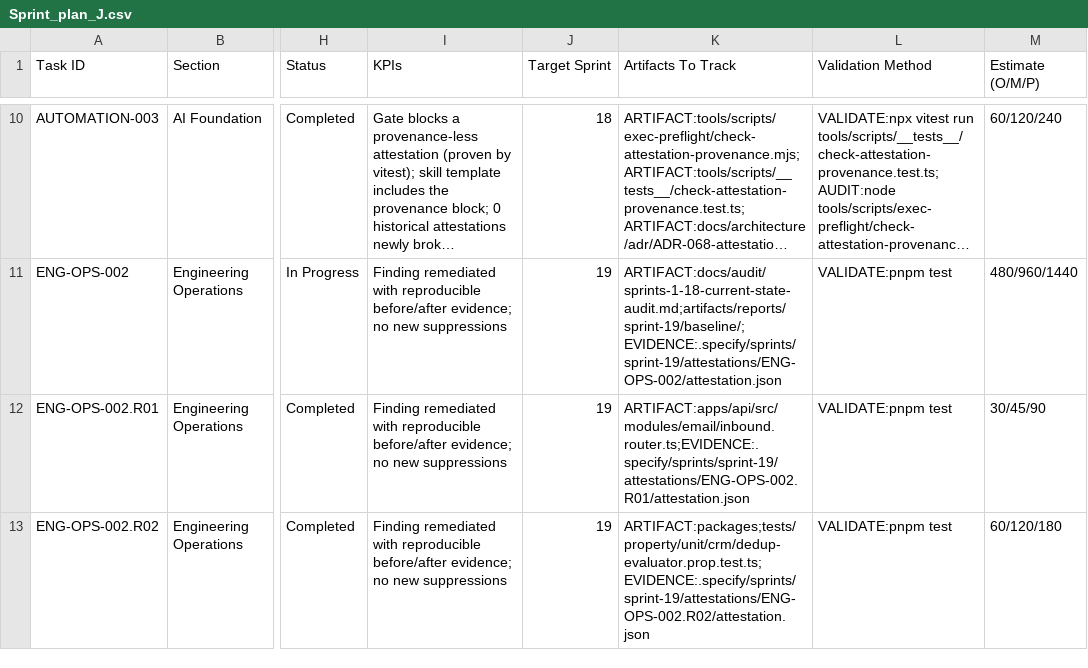
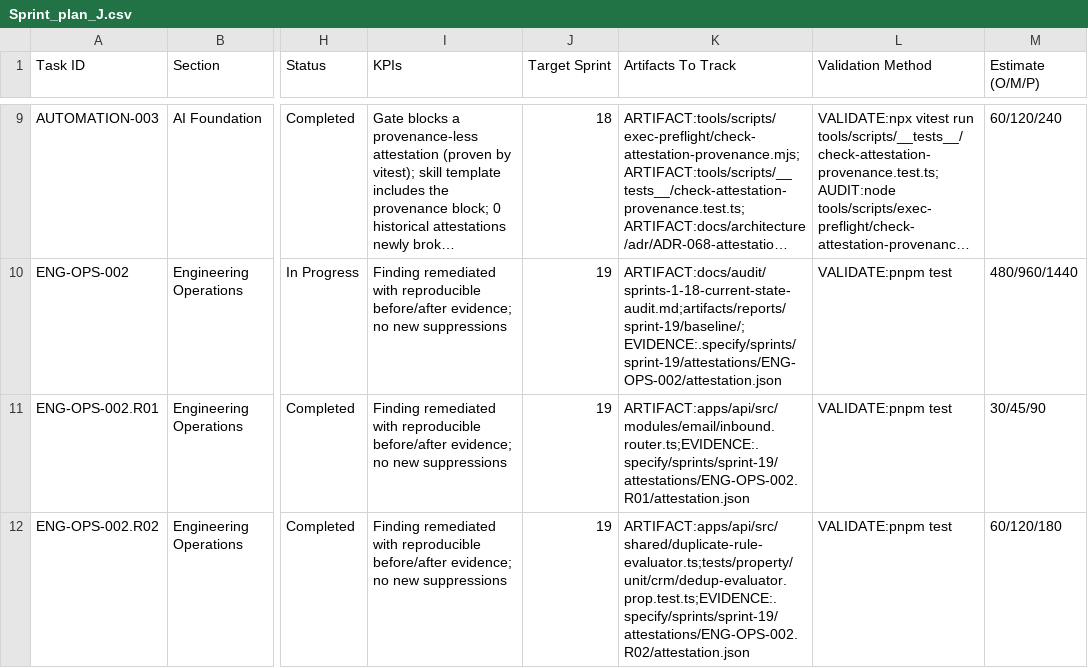
Before and after one commit to talyssonoliver/IntelliFlow-CRM, a CSV file: apps/project-tracker/docs/metrics/_global/Sprint_plan_J.csv, drawn as a sheet; only a part is shown, gaps mark what is left out; long unchanged cells end in …; addresses are those after the commit; the diff covers the shown part only; the diff names each change by its address in the sheet, - before the commit and + after, or states it on an @@ line.

Commit message:
chore(plan): settle sprint 19 completion-integrity findings (#829)

```diff
--- a/apps/project-tracker/docs/metrics/_global/Sprint_plan_J.csv
+++ b/apps/project-tracker/docs/metrics/_global/Sprint_plan_J.csv
-K12 (Artifacts To Track): ARTIFACT:packages;tests/property/unit/crm/dedup-evaluator.prop.test.ts;EVIDENCE:.specify/sprints/sprint-19/attestations/ENG-OPS-002.R02/attestation.json
+K12 (Artifacts To Track): ARTIFACT:apps/api/src/shared/duplicate-rule-evaluator.ts;tests/property/unit/crm/dedup-evaluator.prop.test.ts;EVIDENCE:.specify/sprints/sprint-19/attestations/ENG-OPS-002.R02/attestation.json
```
Also changed, not shown: 1 removed row and 2 edited cells elsewhere in this file, apps/project-tracker/docs/metrics/_global/Sprint_plan.csv, apps/project-tracker/docs/metrics/_global/Sprint_plan_C.csv, 10 other files.
